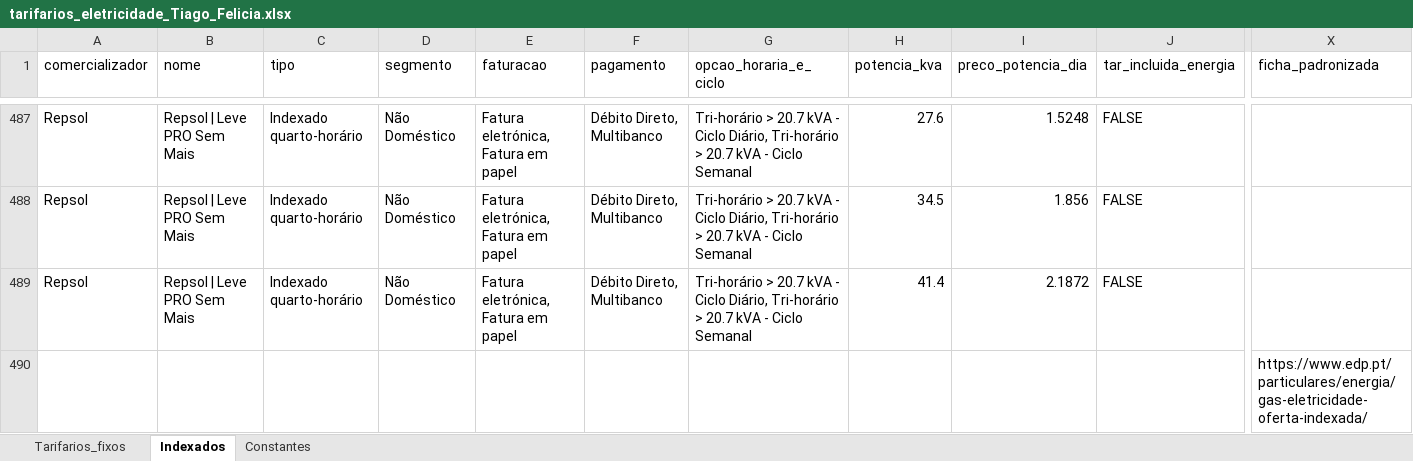
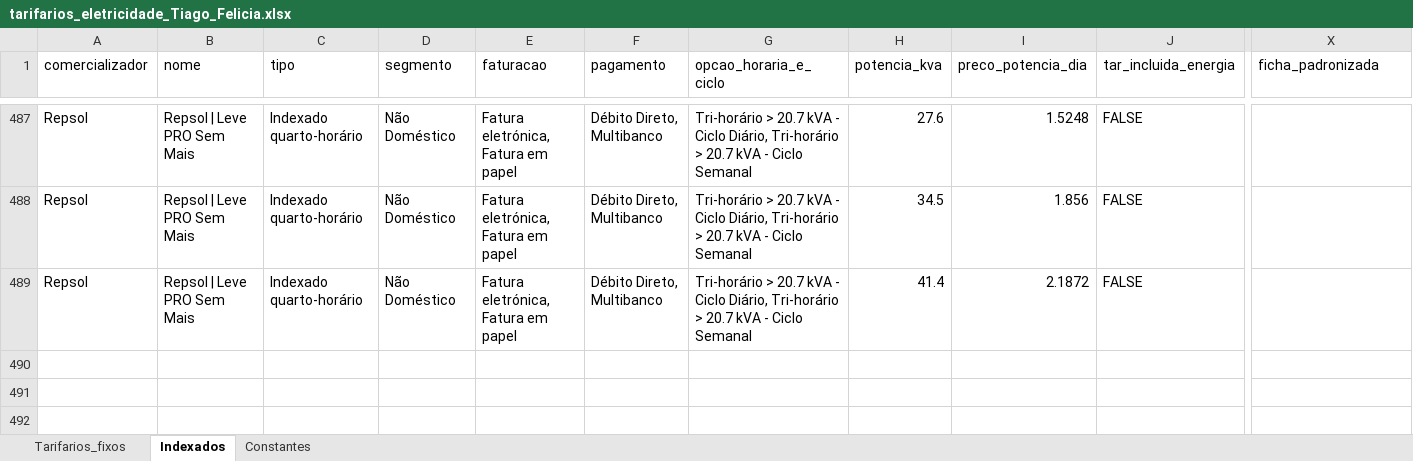
Before and after one commit to tiagofelicia/dados-energia, an Excel workbook: data/simuladores/simulador-tarifarios-eletricidade/tarifarios_eletricidade_Tiago_Felicia.xlsx, sheet Indexados, drawn as a sheet; only a part is shown, gaps mark what is left out; values as stored, in another font and other column widths than the file's, no borders; rows hold the shown columns only; the diff names each change by its address in the sheet, - before the commit and + after, or states it on an @@ line.

Commit message:
Add files via upload

```diff
--- a/data/simuladores/simulador-tarifarios-eletricidade/tarifarios_eletricidade_Tiago_Felicia.xlsx (sheet Indexados)
+++ b/data/simuladores/simulador-tarifarios-eletricidade/tarifarios_eletricidade_Tiago_Felicia.xlsx (sheet Indexados)
-row 490:  |  |  |  |  |  |  |  |  |  | https://www.edp.pt/particulares/energia/gas-eletricidade-oferta-indexada/
```
